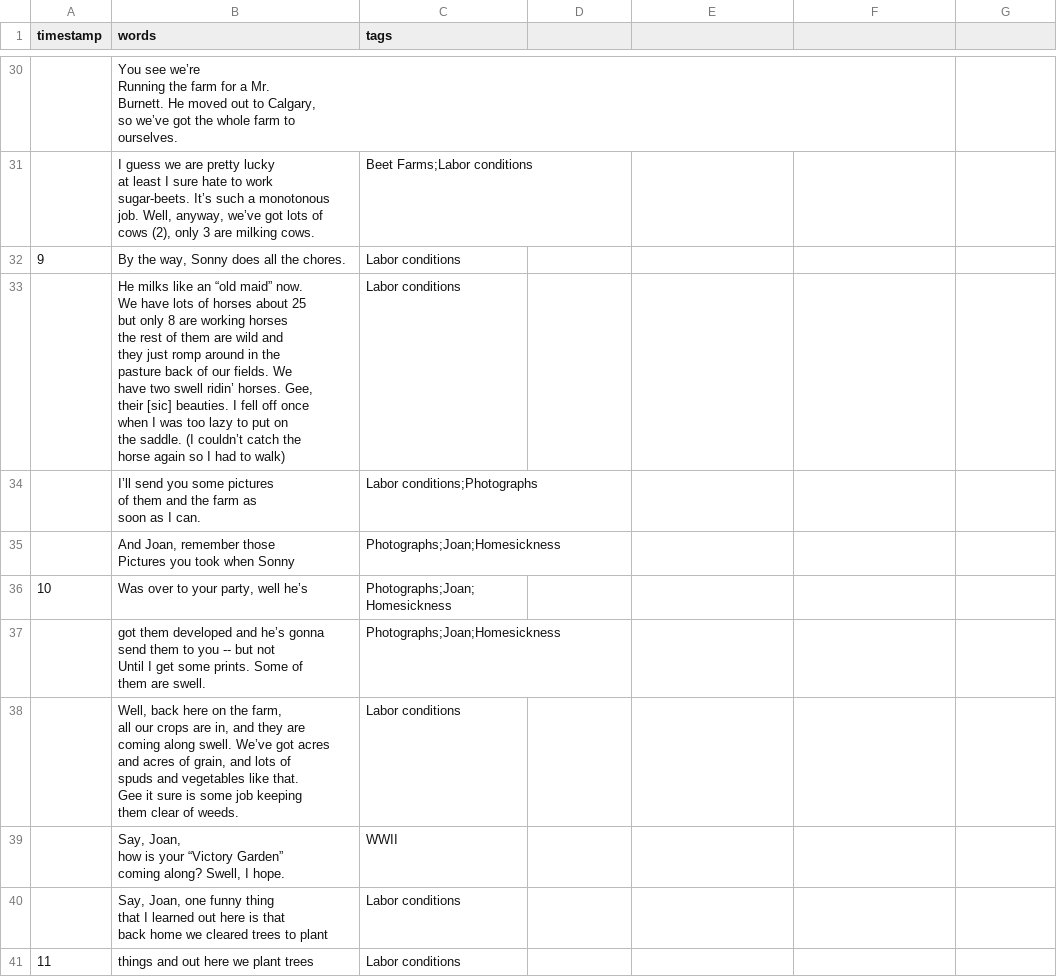
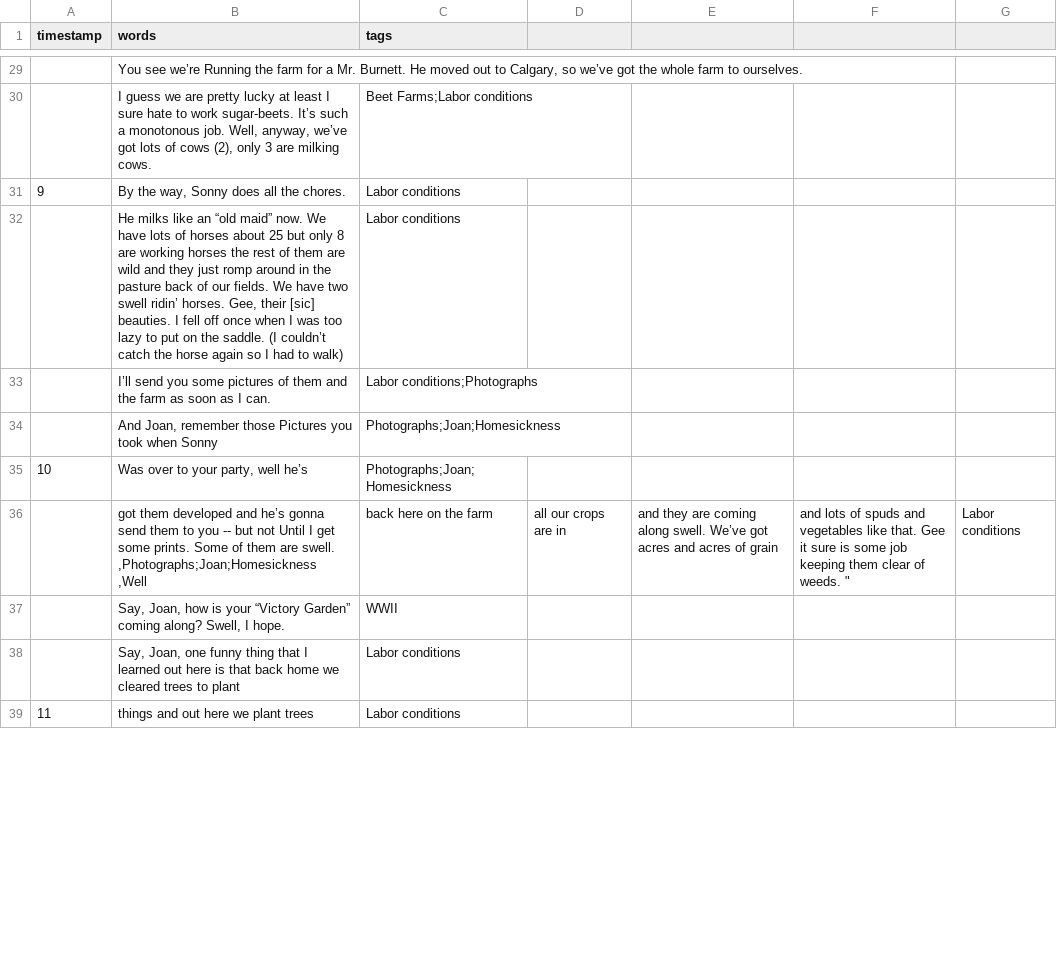
Before and after one commit to ubc-library-rbsc/gillis-2021_ohd, a CSV file: _data/transcripts/ohama.csv, drawn as a sheet; only a part is shown, gaps mark what is left out; removed rows and columns are numbered as before the commit, all else as after; ↵ is a line break in a cell; the diff covers the shown part only; the diff names each change by its address in the sheet, - before the commit and + after, or states it on an @@ line.

```diff
--- a/_data/transcripts/ohama.csv
+++ b/_data/transcripts/ohama.csv
@@ column A (timestamp) renumbered between rows 6 and 48 @@
-B29 (words): …to ↵ ourselves.
+B29 (words): …to ourselves.
-B30 (words): …milking cows.
+B30 (words): …milking cows.
-B32 (words): …to walk)
+B32 (words): …to walk)
-B33 (words): …I can.
+B33 (words): …I can.
-B34 (words): …when Sonny
+B34 (words): …when Sonny
-row 37:  | got them developed and he’s gonna ↵ send them to you -- but not ↵ Until I get some prints. Some of ↵ them are swell. | Photographs;Joan;Homesickness
-row 38:  | Well, back here on the farm, ↵ all our crops are in, and they are ↵ coming along swell. We’ve got acres ↵ and acres of grain, and lots of ↵ spuds and vegetables like that. ↵ Gee it sure is some job keeping ↵ them clear of weeds. | Labor conditions
+row 36:  | got them developed and he’s gonna send them to you -- but not Until I get some prints. Some of them are swell. ,Photographs;Joan;Homesickness ↵ ,Well | back here on the farm | all our crops are in | and they are coming along swell. We’ve got acres and acres of grain | and lots of spuds and vegetables like that. Gee it sure is some job keeping them clear of weeds. " | Labor conditions
-B37 (words): …I hope.
+B37 (words): …I hope.
-B38 (words): …to plant
+B38 (words): …to plant
```
Also changed, not shown: 4 added rows, 4 removed rows and 24 edited cells elsewhere in this file.
